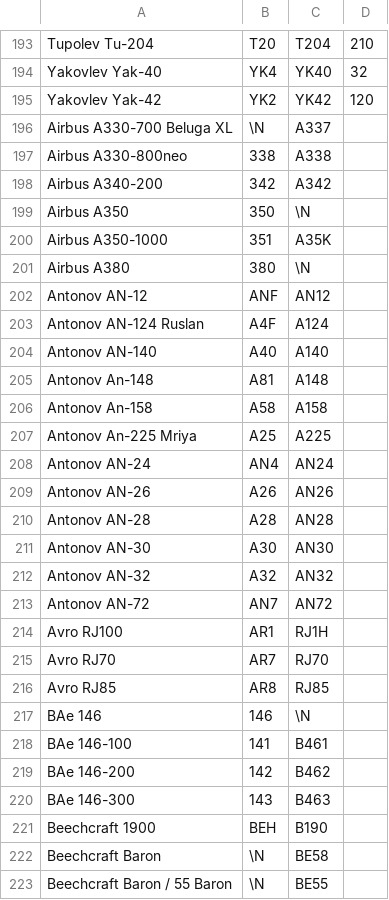
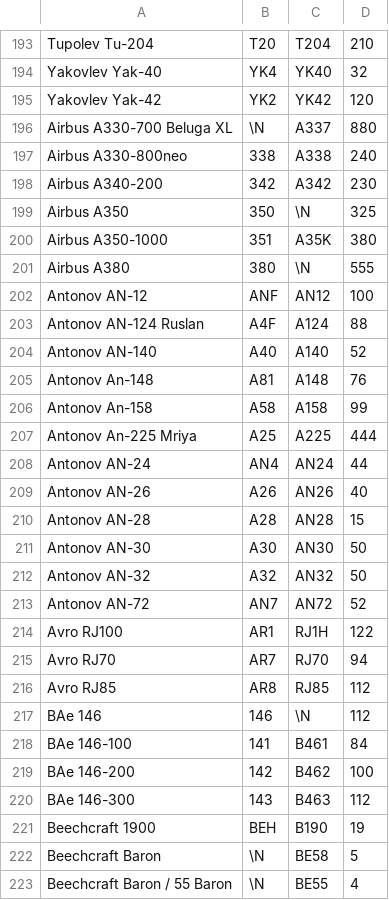
Before and after one commit to rbidini/Algorithms_Project_2, a CSV file: src/data_sets/passenger_capacities.csv, drawn as a sheet; only a part is shown, gaps mark what is left out; the diff covers the shown part only.

```diff
--- a/src/data_sets/passenger_capacities.csv
+++ b/src/data_sets/passenger_capacities.csv
@@ -195,29 +195,29 @@ Yakovlev Yak-40,YK4,YK40,32
 Yakovlev Yak-42,YK2,YK42,120
-Airbus A330-700 Beluga XL,\N,A337,
-Airbus A330-800neo,338,A338,
-Airbus A340-200,342,A342,
-Airbus A350,350,\N,
-Airbus A350-1000,351,A35K,
-Airbus A380,380,\N,
-Antonov AN-12,ANF,AN12,
-Antonov AN-124 Ruslan,A4F,A124,
-Antonov AN-140,A40,A140,
-Antonov An-148,A81,A148,
-Antonov An-158,A58,A158,
-Antonov An-225 Mriya,A25,A225,
-Antonov AN-24,AN4,AN24,
-Antonov AN-26,A26,AN26,
-Antonov AN-28,A28,AN28,
-Antonov AN-30,A30,AN30,
-Antonov AN-32,A32,AN32,
-Antonov AN-72,AN7,AN72,
-Avro RJ100,AR1,RJ1H,
-Avro RJ70,AR7,RJ70,
-Avro RJ85,AR8,RJ85,
-BAe 146,146,\N,
-BAe 146-100,141,B461,
-BAe 146-200,142,B462,
-BAe 146-300,143,B463,
-Beechcraft 1900,BEH,B190,
-Beechcraft Baron,\N,BE58,
-Beechcraft Baron / 55 Baron,\N,BE55,
+Airbus A330-700 Beluga XL,\N,A337,880
+Airbus A330-800neo,338,A338,240
+Airbus A340-200,342,A342,230
+Airbus A350,350,\N,325
+Airbus A350-1000,351,A35K,380
+Airbus A380,380,\N,555
+Antonov AN-12,ANF,AN12,100
+Antonov AN-124 Ruslan,A4F,A124,88
+Antonov AN-140,A40,A140,52
+Antonov An-148,A81,A148,76
+Antonov An-158,A58,A158,99
+Antonov An-225 Mriya,A25,A225,444
+Antonov AN-24,AN4,AN24,44
+Antonov AN-26,A26,AN26,40
+Antonov AN-28,A28,AN28,15
+Antonov AN-30,A30,AN30,50
+Antonov AN-32,A32,AN32,50
+Antonov AN-72,AN7,AN72,52
+Avro RJ100,AR1,RJ1H,122
+Avro RJ70,AR7,RJ70,94
+Avro RJ85,AR8,RJ85,112
+BAe 146,146,\N,112
+BAe 146-100,141,B461,84
+BAe 146-200,142,B462,100
+BAe 146-300,143,B463,112
+Beechcraft 1900,BEH,B190,19
+Beechcraft Baron,\N,BE58,5
+Beechcraft Baron / 55 Baron,\N,BE55,4
```
Also changed, not shown: 1 added row, 1 removed row and 24 edited cells elsewhere in this file, 1 other file.
